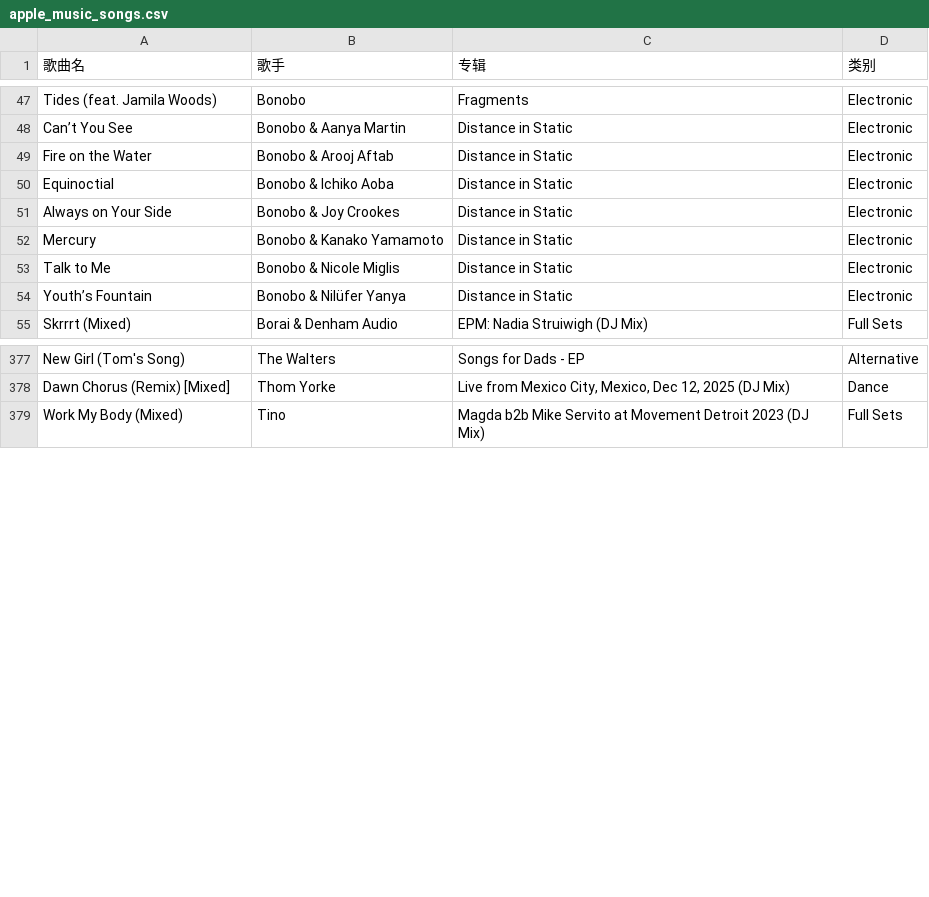
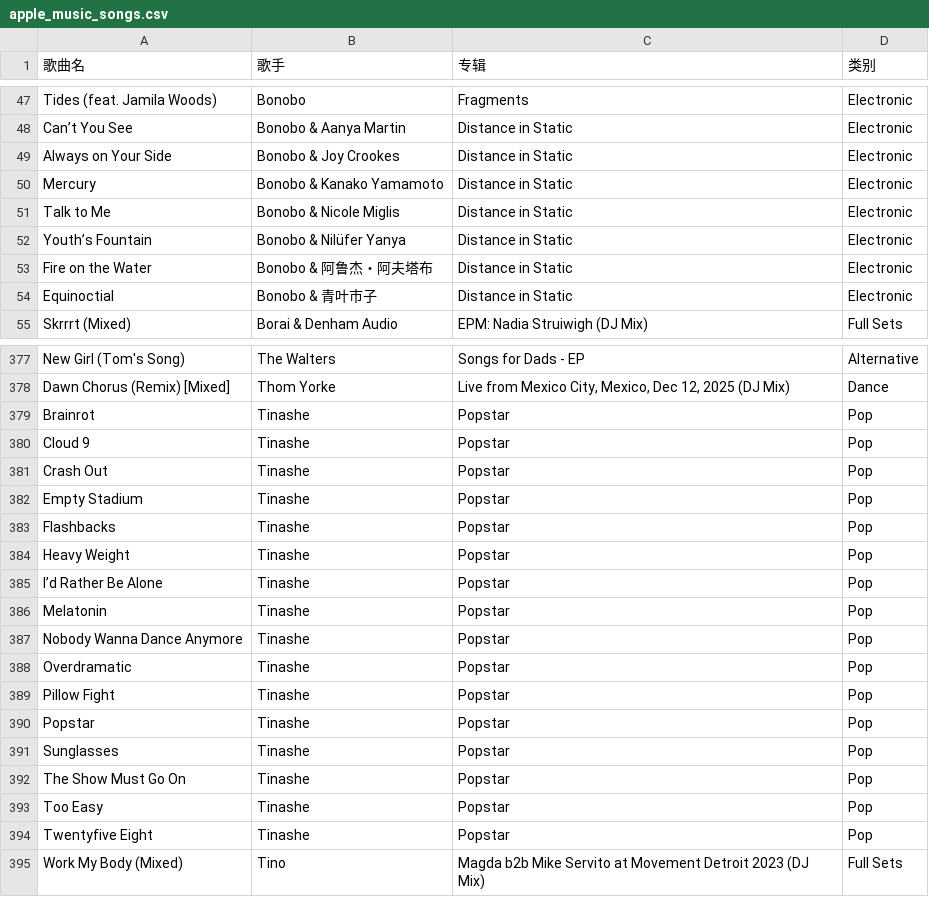
Before and after one commit to kieran107/appleMusic-backup, a CSV file: apple_music_songs.csv, drawn as a sheet; only a part is shown, gaps mark what is left out.

Commit message:
backup: apple music csv 2026-10-06 20:15:53

```diff
--- a/apple_music_songs.csv
+++ b/apple_music_songs.csv
@@ -48,4 +48,2 @@ Tides (feat. Jamila Woods),Bonobo,Fragments,Electronic
 Can’t You See,Bonobo & Aanya Martin,Distance in Static,Electronic
-Fire on the Water,Bonobo & Arooj Aftab,Distance in Static,Electronic
-Equinoctial,Bonobo & Ichiko Aoba,Distance in Static,Electronic
 Always on Your Side,Bonobo & Joy Crookes,Distance in Static,Electronic
@@ -54,2 +52,4 @@ Talk to Me,Bonobo & Nicole Miglis,Distance in Static,Electronic
 Youth’s Fountain,Bonobo & Nilüfer Yanya,Distance in Static,Electronic
+Fire on the Water,Bonobo & 阿鲁杰・阿夫塔布,Distance in Static,Electronic
+Equinoctial,Bonobo & 青叶市子,Distance in Static,Electronic
 Skrrrt (Mixed),Borai & Denham Audio,EPM: Nadia Struiwigh (DJ Mix),Full Sets
@@ -378,2 +378,18 @@ New Girl (Tom's Song),The Walters,Songs for Dads - EP,Alternative
 Dawn Chorus (Remix) [Mixed],Thom Yorke,"Live from Mexico City, Mexico, Dec 12, 2025 (DJ Mix)",Dance
+Brainrot,Tinashe,Popstar,Pop
+Cloud 9,Tinashe,Popstar,Pop
+Crash Out,Tinashe,Popstar,Pop
+Empty Stadium,Tinashe,Popstar,Pop
+Flashbacks,Tinashe,Popstar,Pop
+Heavy Weight,Tinashe,Popstar,Pop
+I’d Rather Be Alone,Tinashe,Popstar,Pop
+Melatonin,Tinashe,Popstar,Pop
+Nobody Wanna Dance Anymore,Tinashe,Popstar,Pop
+Overdramatic,Tinashe,Popstar,Pop
+Pillow Fight,Tinashe,Popstar,Pop
+Popstar,Tinashe,Popstar,Pop
+Sunglasses,Tinashe,Popstar,Pop
+The Show Must Go  On,Tinashe,Popstar,Pop
+Too Easy,Tinashe,Popstar,Pop
+Twentyfive Eight,Tinashe,Popstar,Pop
 Work My Body (Mixed),Tino,Magda b2b Mike Servito at Movement Detroit 2023 (DJ Mix),Full Sets
```
